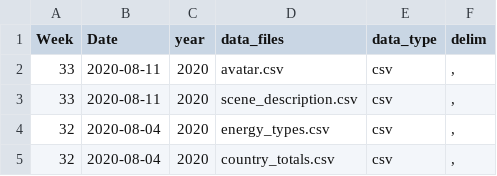
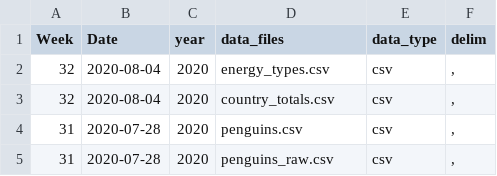
Before and after one commit to ashamuee/tidytuesday, a CSV file: static/tt_data_type.csv, drawn as a sheet; only a part is shown; the shorter side is filled out with more unchanged rows; the diff names each change by its address in the sheet, - before the commit and + after, or states it on an @@ line.

Commit message:
Revert "add Avatar dataset for week 33 - thanks Kelsey!"
This reverts commit 65a1eedddec7bb86391de8c51ad107ff26587d08.

```diff
--- a/static/tt_data_type.csv
+++ b/static/tt_data_type.csv
-row 2: 33 | 2020-08-11 | 2020 | avatar.csv | csv | ,
-row 3: 33 | 2020-08-11 | 2020 | scene_description.csv | csv | ,
```
Also changed, not shown: 6 other files.
